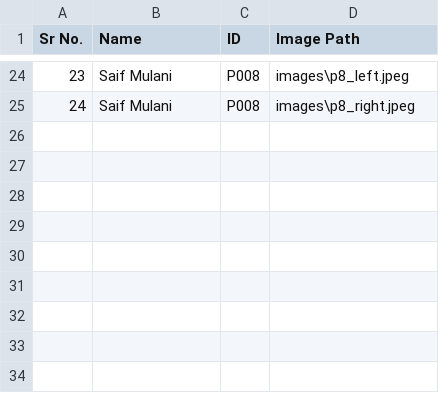
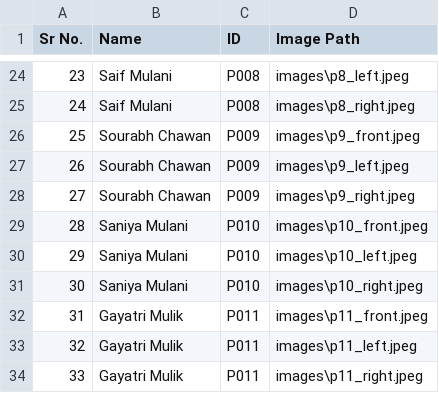
Before and after one commit to Vivek3825/FaceRecognitionSystem, a CSV file: dataset/info.csv, drawn as a sheet; only a part is shown, gaps mark what is left out; the diff names each change by its address in the sheet, - before the commit and + after, or states it on an @@ line.

```diff
--- a/dataset/info.csv
+++ b/dataset/info.csv
+row 26: 25 | Sourabh Chawan | P009 | images\p9_front.jpeg
+row 27: 26 | Sourabh Chawan | P009 | images\p9_left.jpeg
+row 28: 27 | Sourabh Chawan | P009 | images\p9_right.jpeg
+row 29: 28 | Saniya Mulani | P010 | images\p10_front.jpeg
+row 30: 29 | Saniya Mulani | P010 | images\p10_left.jpeg
+row 31: 30 | Saniya Mulani | P010 | images\p10_right.jpeg
+row 32: 31 | Gayatri Mulik | P011 | images\p11_front.jpeg
+row 33: 32 | Gayatri Mulik | P011 | images\p11_left.jpeg
+row 34: 33 | Gayatri Mulik | P011 | images\p11_right.jpeg
```
Also changed, not shown: dataset/embeddings.csv, 24 other files.
